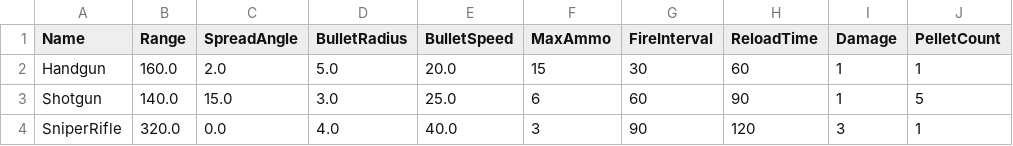
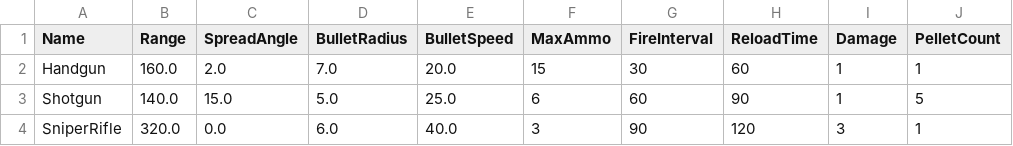
Before and after one commit to SoTanaka0409/TeamGame, a CSV file: TeamGame/Resource/CSV/weapons.csv, drawn as a sheet; only a part is shown; the diff names each change by its address in the sheet, - before the commit and + after, or states it on an @@ line.

```diff
--- a/TeamGame/Resource/CSV/weapons.csv
+++ b/TeamGame/Resource/CSV/weapons.csv
-D2 (BulletRadius): 5.0
+D2 (BulletRadius): 7.0
-D3 (BulletRadius): 3.0
+D3 (BulletRadius): 5.0
-D4 (BulletRadius): 4.0
+D4 (BulletRadius): 6.0
```
Also changed, not shown: 4 other files.
